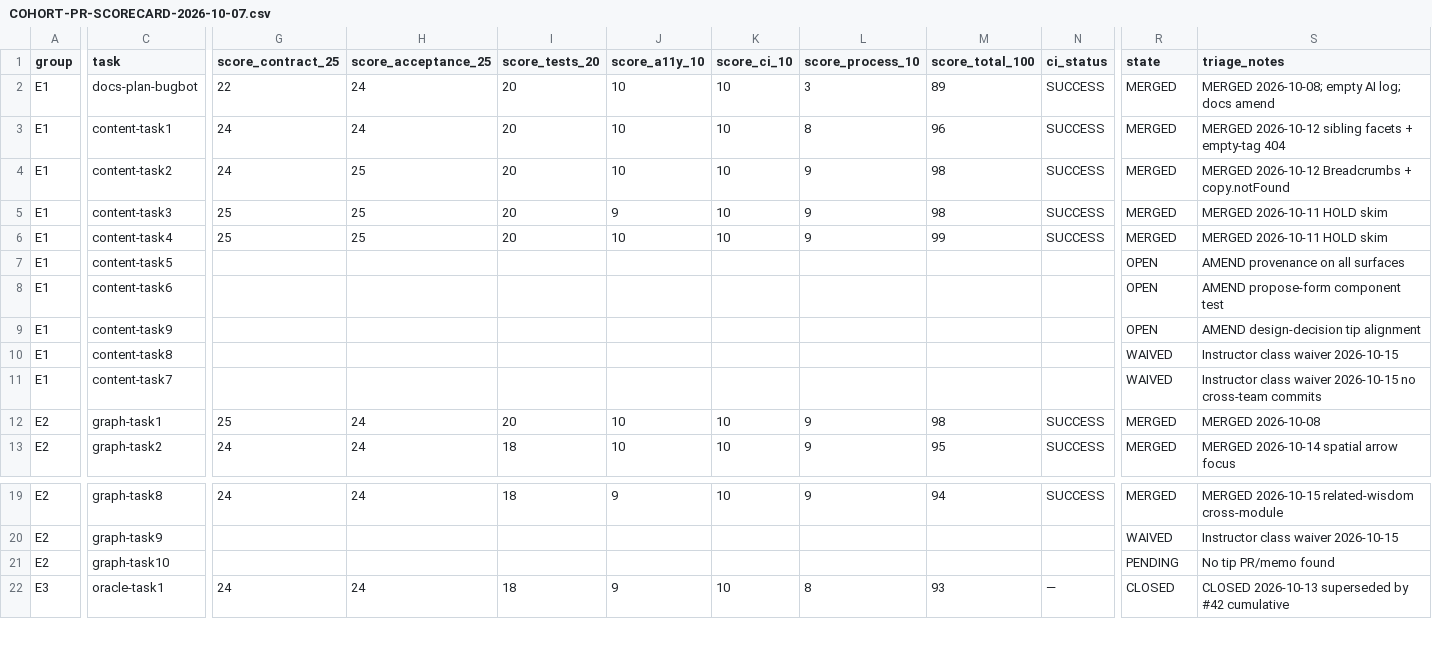
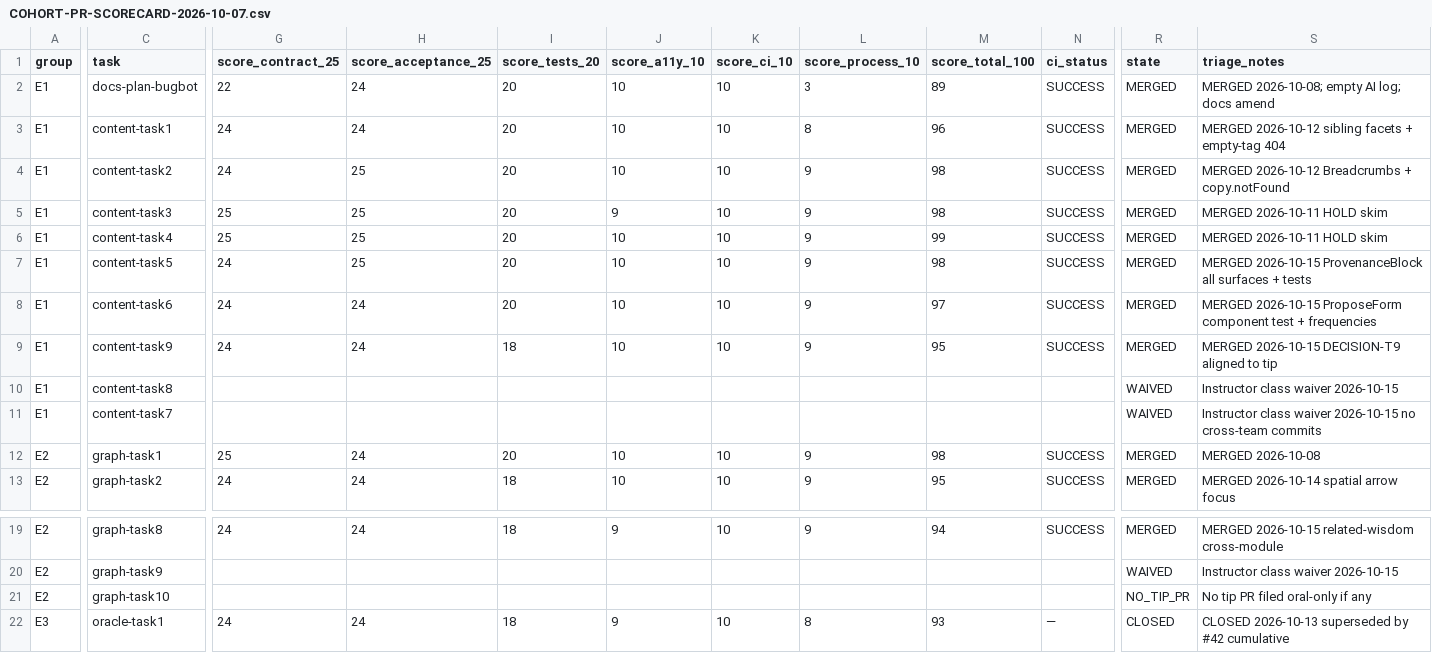
Before and after one commit to Andreavilaro0/ttod, a CSV file: docs/DEV_PLAN/ASSIGNMENTS/COHORT-PR-SCORECARD-2026-10-07.csv, drawn as a sheet; only a part is shown, gaps mark what is left out; the diff covers the shown part only; the diff names each change by its address in the sheet, - before the commit and + after, or states it on an @@ line.

Commit message:
Update Cohort PR Scorecard and Oral Defense Questions for 2026-10-17
- Revised scorecard to reflect the merging of Content Tasks #65, #67, and #68, with all student tip PRs now complete.
- Updated the snapshot to indicate zero open student tip PRs and clarified the status of Graph Task 10 regarding the absence of a tip PR.
- Adjusted oral defense questions to reflect the current status of tasks and provide clarity on waived tasks and pending documentation.

This commit finalizes the documentation following the post-defense review and ensures all relevant updates are accurately captured.

```diff
--- a/docs/DEV_PLAN/ASSIGNMENTS/COHORT-PR-SCORECARD-2026-10-07.csv
+++ b/docs/DEV_PLAN/ASSIGNMENTS/COHORT-PR-SCORECARD-2026-10-07.csv
-G7:G9 (score_contract_25): (empty)
+G7:G9 (score_contract_25): 24
-H7 (score_acceptance_25): (empty)
+H7 (score_acceptance_25): 25
-I7:I8 (score_tests_20): (empty)
+I7:I8 (score_tests_20): 20
-J7:J9 (score_a11y_10): (empty)
+J7:J9 (score_a11y_10): 10
-K7:K9 (score_ci_10): (empty)
+K7:K9 (score_ci_10): 10
-L7:L9 (score_process_10): (empty)
+L7:L9 (score_process_10): 9
-M7 (score_total_100): (empty)
+M7 (score_total_100): 98
-N7:N9 (ci_status): (empty)
+N7:N9 (ci_status): SUCCESS
-R7:R9 (state): OPEN
+R7:R9 (state): MERGED
-S7 (triage_notes): AMEND provenance on all surfaces
+S7 (triage_notes): MERGED 2026-10-15 ProvenanceBlock all surfaces + tests
-H8:H9 (score_acceptance_25): (empty)
+H8:H9 (score_acceptance_25): 24
-M8 (score_total_100): (empty)
+M8 (score_total_100): 97
-S8 (triage_notes): AMEND propose-form component test
+S8 (triage_notes): MERGED 2026-10-15 ProposeForm component test + frequencies
-I9 (score_tests_20): (empty)
+I9 (score_tests_20): 18
-M9 (score_total_100): (empty)
+M9 (score_total_100): 95
-S9 (triage_notes): AMEND design-decision tip alignment
+S9 (triage_notes): MERGED 2026-10-15 DECISION-T9 aligned to tip
-R21 (state): PENDING
+R21 (state): NO_TIP_PR
-S21 (triage_notes): No tip PR/memo found
+S21 (triage_notes): No tip PR filed oral-only if any
```
Also changed, not shown: 3 edited cells elsewhere in this file, 3 other files.
